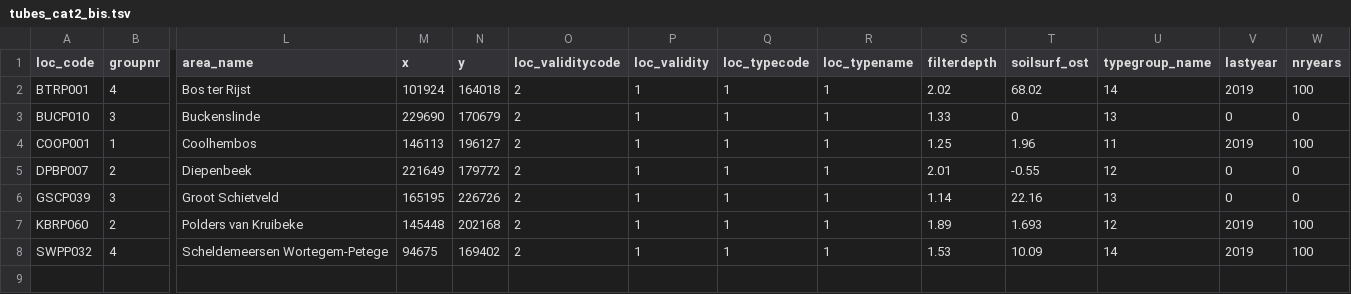
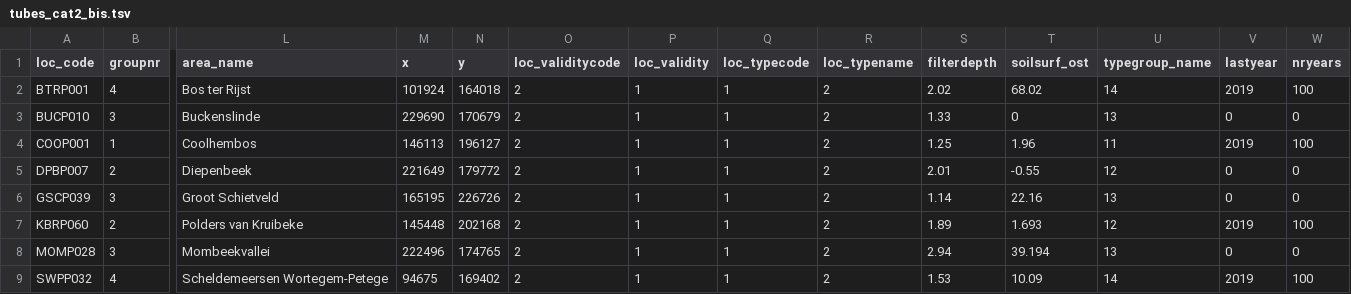
Before and after one commit to w-jan/Droogtemeetnet, a TSV file: data/tubes_cat2_bis.tsv, drawn as a sheet; only a part is shown, gaps mark what is left out; addresses are those after the commit; rows hold the shown columns only; the diff names each change by its address in the sheet, - before the commit and + after, or states it on an @@ line.

```diff
--- a/data/tubes_cat2_bis.tsv
+++ b/data/tubes_cat2_bis.tsv
-R2:R7 (loc_typename): 1
+R2:R7 (loc_typename): 2
+row 8: MOMP028 | 3 | Mombeekvallei | 222496 | 174765 | 2 | 1 | 1 | 2 | 2.94 | 39.194 | 13 | 0 | 0
-R9 (loc_typename): 1
+R9 (loc_typename): 2
```
Also changed, not shown: data/tubes_cat123_run1.tsv, data/tubes_cat3_bis.tsv, 26 other files.
